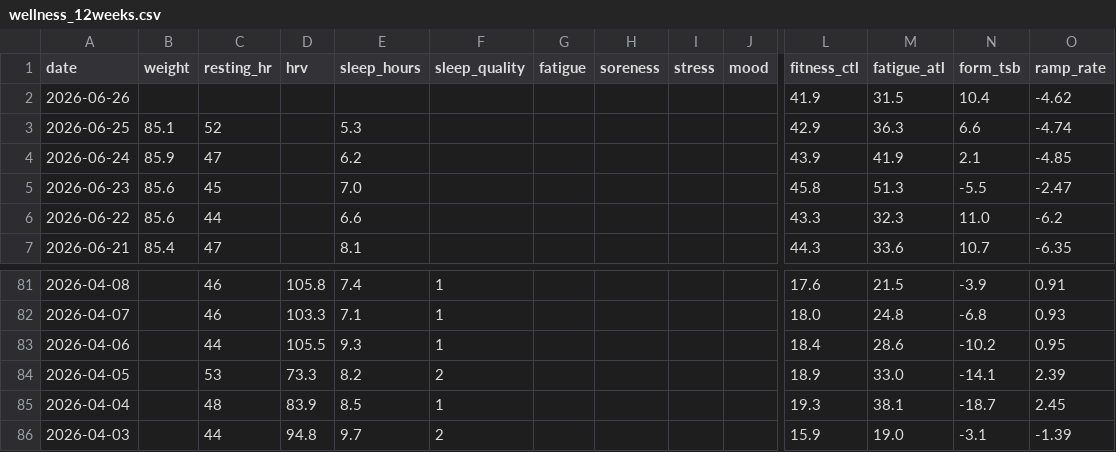
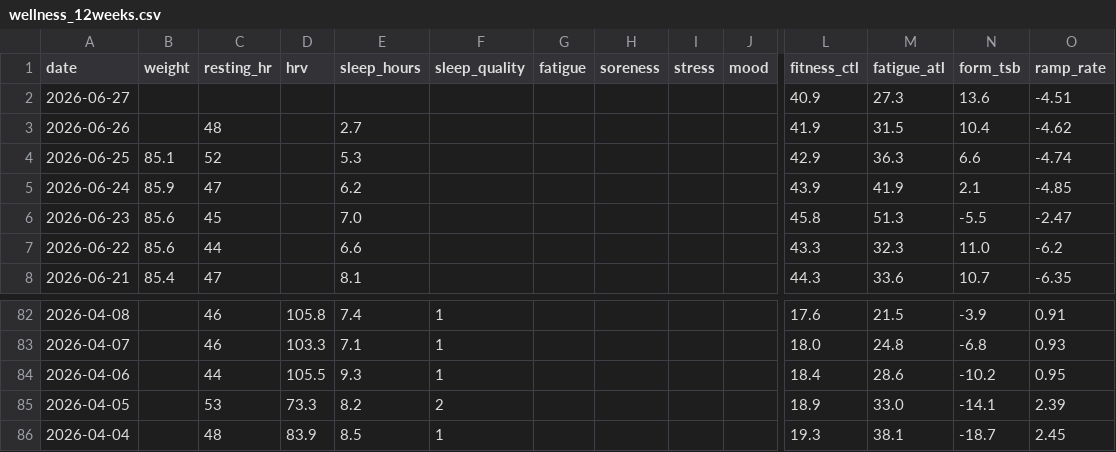
Before and after one commit to basch1117/trainingdata, a CSV file: wellness_12weeks.csv, drawn as a sheet; only a part is shown, gaps mark what is left out; removed rows and columns are numbered as before the commit, all else as after; rows hold the shown columns only; the diff names each change by its address in the sheet, - before the commit and + after, or states it on an @@ line.

```diff
--- a/wellness_12weeks.csv
+++ b/wellness_12weeks.csv
+row 2: 2026-06-27 |  |  |  |  |  |  |  |  |  | 40.9 | 27.3 | 13.6 | -4.51
-C3 (resting_hr): (empty)
+C3 (resting_hr): 48
-E3 (sleep_hours): (empty)
+E3 (sleep_hours): 2.7
-row 86: 2026-04-03 |  | 44 | 94.8 | 9.7 | 2 |  |  |  |  | 15.9 | 19.0 | -3.1 | -1.39
```
Also changed, not shown: wellness_full.csv, 2 other files.
